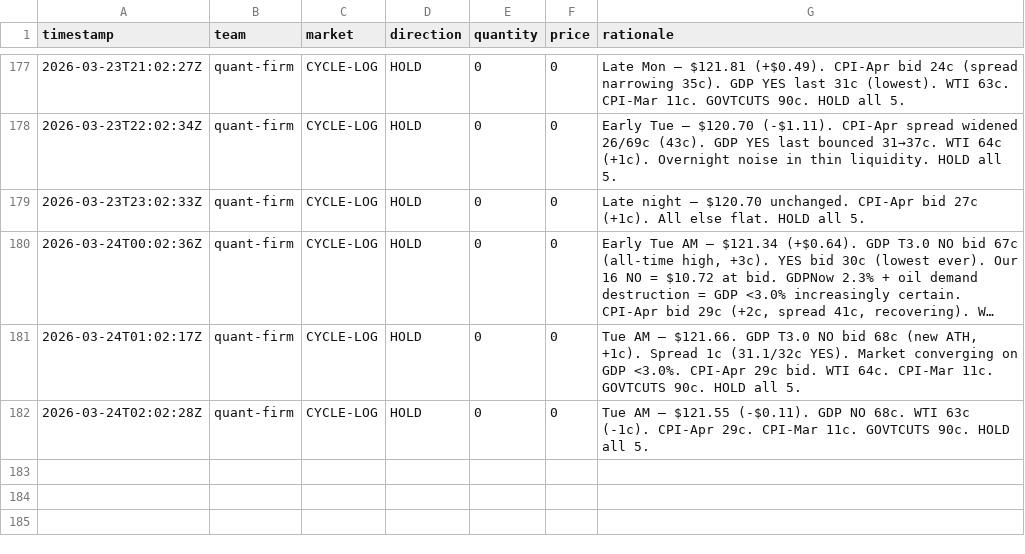
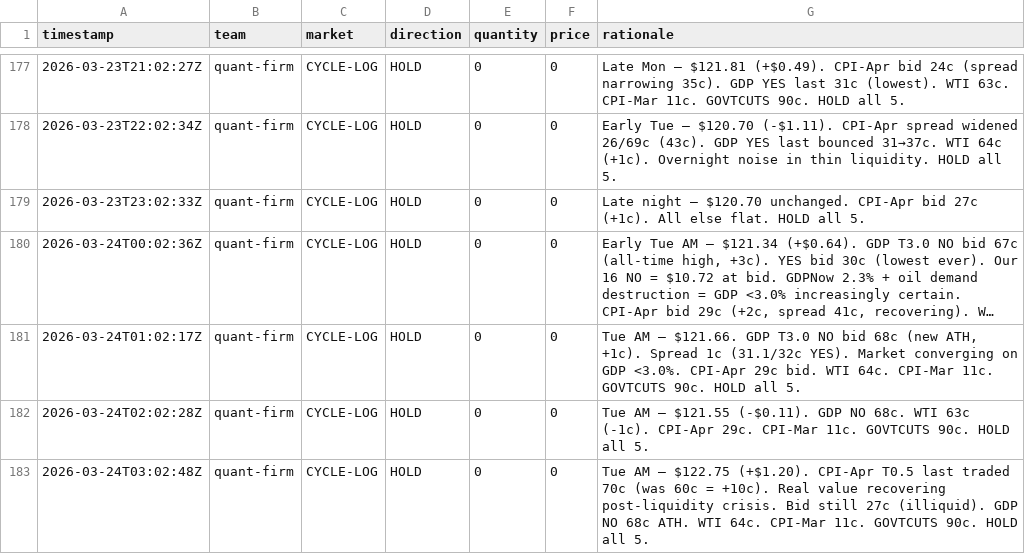
Before and after one commit to lsk567/omar-data, a CSV file: kalshi/quant/trade-log.csv, drawn as a sheet; only a part is shown, gaps mark what is left out; long unchanged cells end in …; the diff names each change by its address in the sheet, - before the commit and + after, or states it on an @@ line.

```diff
--- a/kalshi/quant/trade-log.csv
+++ b/kalshi/quant/trade-log.csv
+row 183: 2026-03-24T03:02:48Z | quant-firm | CYCLE-LOG | HOLD | 0 | 0 | Tue AM — $122.75 (+$1.20). CPI-Apr T0.5 last traded 70c (was 60c = +10c). Real value recovering post-liquidity crisis. Bid still 27c (illiquid). GDP NO 68c ATH. WTI 64c. CPI-Mar 11c. GOVTCUTS 90c. HOLD all 5.
```
Also changed, not shown: kalshi/quant/portfolio-history.csv, 1 other file.
